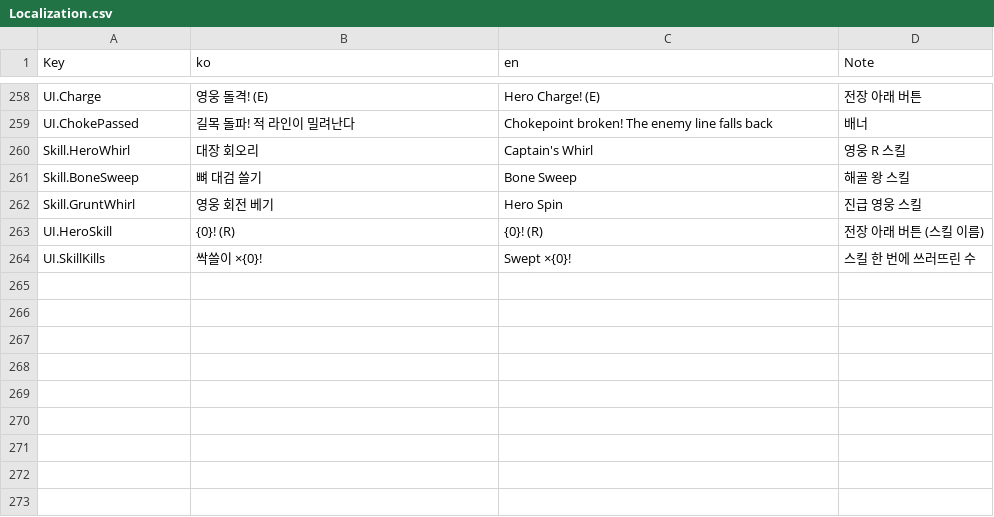
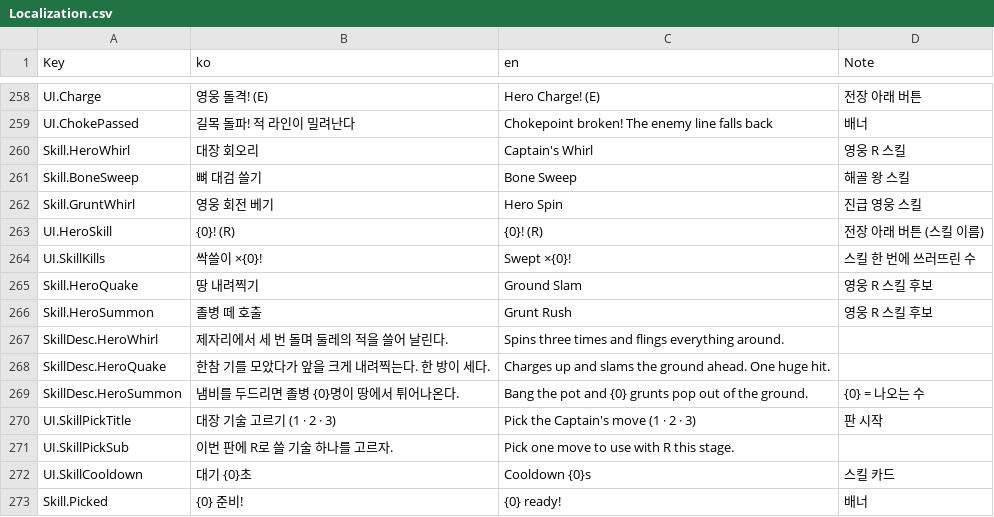
Before and after one commit to YooJaeJun/YJJWave, a CSV file: Content/YJJWave/Data/Localization.csv, drawn as a sheet; only a part is shown, gaps mark what is left out; the diff names each change by its address in the sheet, - before the commit and + after, or states it on an @@ line.

```diff
--- a/Content/YJJWave/Data/Localization.csv
+++ b/Content/YJJWave/Data/Localization.csv
+row 265: Skill.HeroQuake | 땅 내려찍기 | Ground Slam | 영웅 R 스킬 후보
+row 266: Skill.HeroSummon | 졸병 떼 호출 | Grunt Rush | 영웅 R 스킬 후보
+row 267: SkillDesc.HeroWhirl | 제자리에서 세 번 돌며 둘레의 적을 쓸어 날린다. | Spins three times and flings everything around.
+row 268: SkillDesc.HeroQuake | 한참 기를 모았다가 앞을 크게 내려찍는다. 한 방이 세다. | Charges up and slams the ground ahead. One huge hit.
+row 269: SkillDesc.HeroSummon | 냄비를 두드리면 졸병 {0}명이 땅에서 튀어나온다. | Bang the pot and {0} grunts pop out of the ground. | {0} = 나오는 수
+row 270: UI.SkillPickTitle | 대장 기술 고르기 (1 · 2 · 3) | Pick the Captain's move (1 · 2 · 3) | 판 시작
+row 271: UI.SkillPickSub | 이번 판에 R로 쓸 기술 하나를 고르자. | Pick one move to use with R this stage.
+row 272: UI.SkillCooldown | 대기 {0}초 | Cooldown {0}s | 스킬 카드
+row 273: Skill.Picked | {0} 준비! | {0} ready! | 배너
```
Also changed, not shown: Content/YJJWave/Data/Skills.csv, Content/YJJWave/Data/Tuning.csv, 17 other files.
